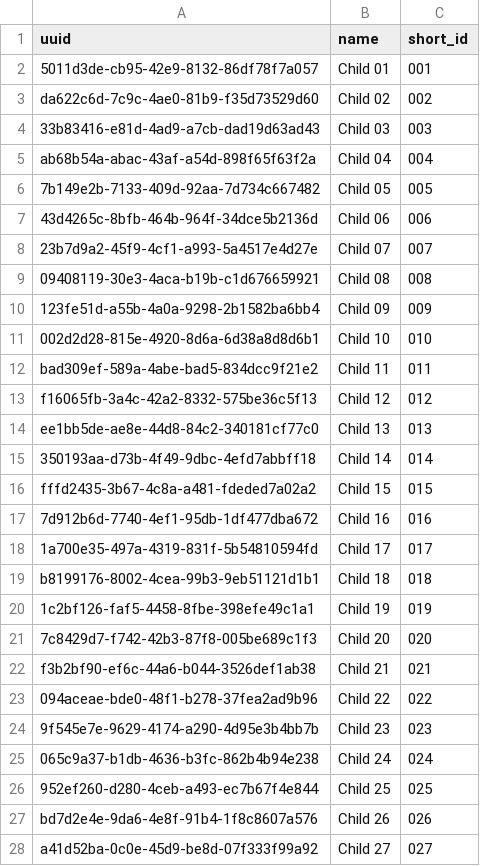
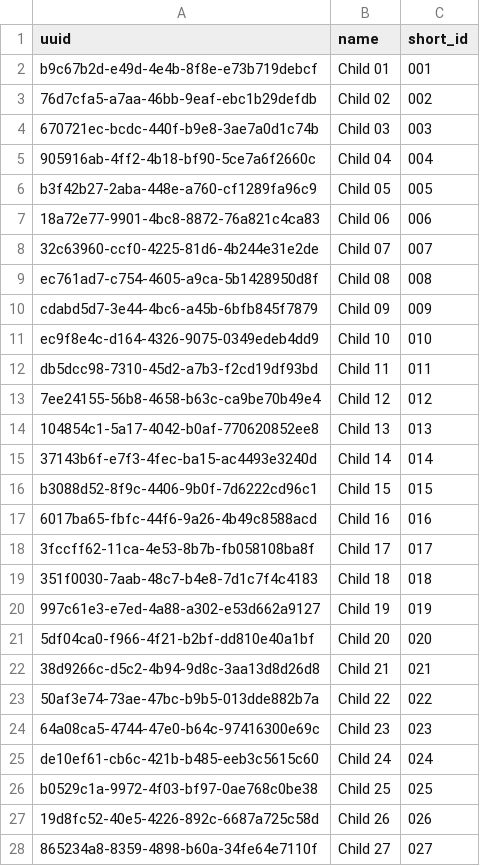
Before and after one commit to lewis23-net/kibandasky-qr-server, a CSV file: children.csv, drawn as a sheet; only a part is shown; the diff covers the shown part only.

```diff
--- a/children.csv
+++ b/children.csv
@@ -1,28 +1,28 @@
 uuid,name,short_id
-5011d3de-cb95-42e9-8132-86df78f7a057,Child 01,001
-da622c6d-7c9c-4ae0-81b9-f35d73529d60,Child 02,002
-33b83416-e81d-4ad9-a7cb-dad19d63ad43,Child 03,003
-ab68b54a-abac-43af-a54d-898f65f63f2a,Child 04,004
-7b149e2b-7133-409d-92aa-7d734c667482,Child 05,005
-43d4265c-8bfb-464b-964f-34dce5b2136d,Child 06,006
-23b7d9a2-45f9-4cf1-a993-5a4517e4d27e,Child 07,007
-09408119-30e3-4aca-b19b-c1d676659921,Child 08,008
-123fe51d-a55b-4a0a-9298-2b1582ba6bb4,Child 09,009
-002d2d28-815e-4920-8d6a-6d38a8d8d6b1,Child 10,010
-bad309ef-589a-4abe-bad5-834dcc9f21e2,Child 11,011
-f16065fb-3a4c-42a2-8332-575be36c5f13,Child 12,012
-ee1bb5de-ae8e-44d8-84c2-340181cf77c0,Child 13,013
-350193aa-d73b-4f49-9dbc-4efd7abbff18,Child 14,014
-fffd2435-3b67-4c8a-a481-fdeded7a02a2,Child 15,015
-7d912b6d-7740-4ef1-95db-1df477dba672,Child 16,016
-1a700e35-497a-4319-831f-5b54810594fd,Child 17,017
-b8199176-8002-4cea-99b3-9eb51121d1b1,Child 18,018
-1c2bf126-faf5-4458-8fbe-398efe49c1a1,Child 19,019
-7c8429d7-f742-42b3-87f8-005be689c1f3,Child 20,020
-f3b2bf90-ef6c-44a6-b044-3526def1ab38,Child 21,021
-094aceae-bde0-48f1-b278-37fea2ad9b96,Child 22,022
-9f545e7e-9629-4174-a290-4d95e3b4bb7b,Child 23,023
-065c9a37-b1db-4636-b3fc-862b4b94e238,Child 24,024
-952ef260-d280-4ceb-a493-ec7b67f4e844,Child 25,025
-bd7d2e4e-9da6-4e8f-91b4-1f8c8607a576,Child 26,026
-a41d52ba-0c0e-45d9-be8d-07f333f99a92,Child 27,027
+b9c67b2d-e49d-4e4b-8f8e-e73b719debcf,Child 01,001
+76d7cfa5-a7aa-46bb-9eaf-ebc1b29defdb,Child 02,002
+670721ec-bcdc-440f-b9e8-3ae7a0d1c74b,Child 03,003
+905916ab-4ff2-4b18-bf90-5ce7a6f2660c,Child 04,004
+b3f42b27-2aba-448e-a760-cf1289fa96c9,Child 05,005
+18a72e77-9901-4bc8-8872-76a821c4ca83,Child 06,006
+32c63960-ccf0-4225-81d6-4b244e31e2de,Child 07,007
+ec761ad7-c754-4605-a9ca-5b1428950d8f,Child 08,008
+cdabd5d7-3e44-4bc6-a45b-6bfb845f7879,Child 09,009
+ec9f8e4c-d164-4326-9075-0349edeb4dd9,Child 10,010
+db5dcc98-7310-45d2-a7b3-f2cd19df93bd,Child 11,011
+7ee24155-56b8-4658-b63c-ca9be70b49e4,Child 12,012
+104854c1-5a17-4042-b0af-770620852ee8,Child 13,013
+37143b6f-e7f3-4fec-ba15-ac4493e3240d,Child 14,014
+b3088d52-8f9c-4406-9b0f-7d6222cd96c1,Child 15,015
+6017ba65-fbfc-44f6-9a26-4b49c8588acd,Child 16,016
+3fccff62-11ca-4e53-8b7b-fb058108ba8f,Child 17,017
+351f0030-7aab-48c7-b4e8-7d1c7f4c4183,Child 18,018
+997c61e3-e7ed-4a88-a302-e53d662a9127,Child 19,019
+5df04ca0-f966-4f21-b2bf-dd810e40a1bf,Child 20,020
+38d9266c-d5c2-4b94-9d8c-3aa13d8d26d8,Child 21,021
+50af3e74-73ae-47bc-b9b5-013dde882b7a,Child 22,022
+64a08ca5-4744-47e0-b64c-97416300e69c,Child 23,023
+de10ef61-cb6c-421b-b485-eeb3c5615c60,Child 24,024
+b0529c1a-9972-4f03-bf97-0ae768c0be38,Child 25,025
+19d8fc52-40e5-4226-892c-6687a725c58d,Child 26,026
+865234a8-8359-4898-b60a-34fe64e7110f,Child 27,027
```
Also changed, not shown: 23 edited cells elsewhere in this file, cards.csv, 53 other files.
